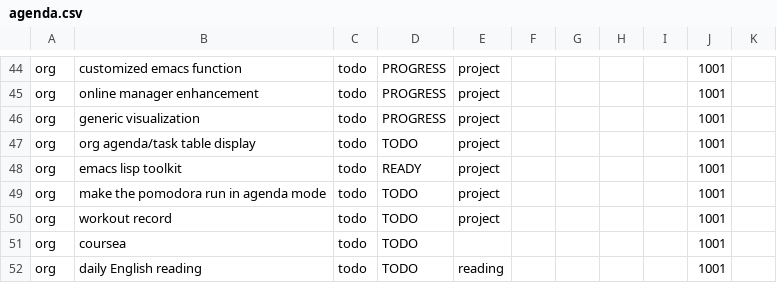
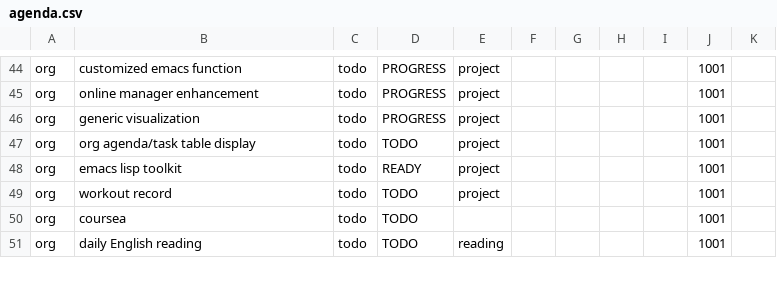
Before and after one commit to ggppwx/note, a CSV file: agenda.csv, drawn as a sheet; only a part is shown, gaps mark what is left out.

Commit message:
force push file agenda.csv exercise.csv pomodora.csv

```diff
--- a/agenda.csv
+++ b/agenda.csv
@@ -48,3 +48,2 @@ org,org agenda/task table display,todo,TODO,project,,,,,1001,
 org,emacs lisp toolkit,todo,READY,project,,,,,1001,
-org,make the pomodora run in agenda mode,todo,TODO,project,,,,,1001,
 org,workout record,todo,TODO,project,,,,,1001,
```
Also changed, not shown: pomodora.csv.
